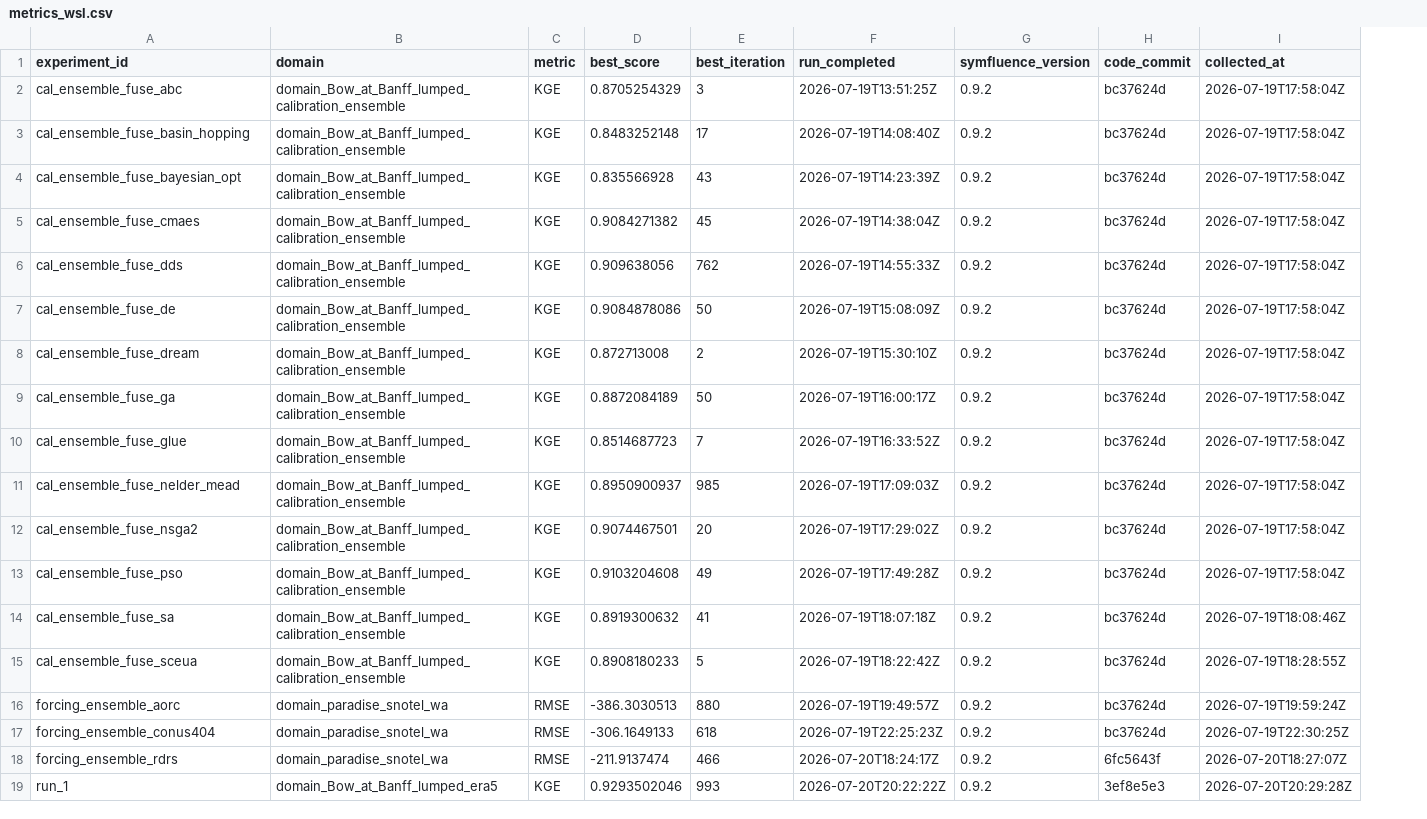
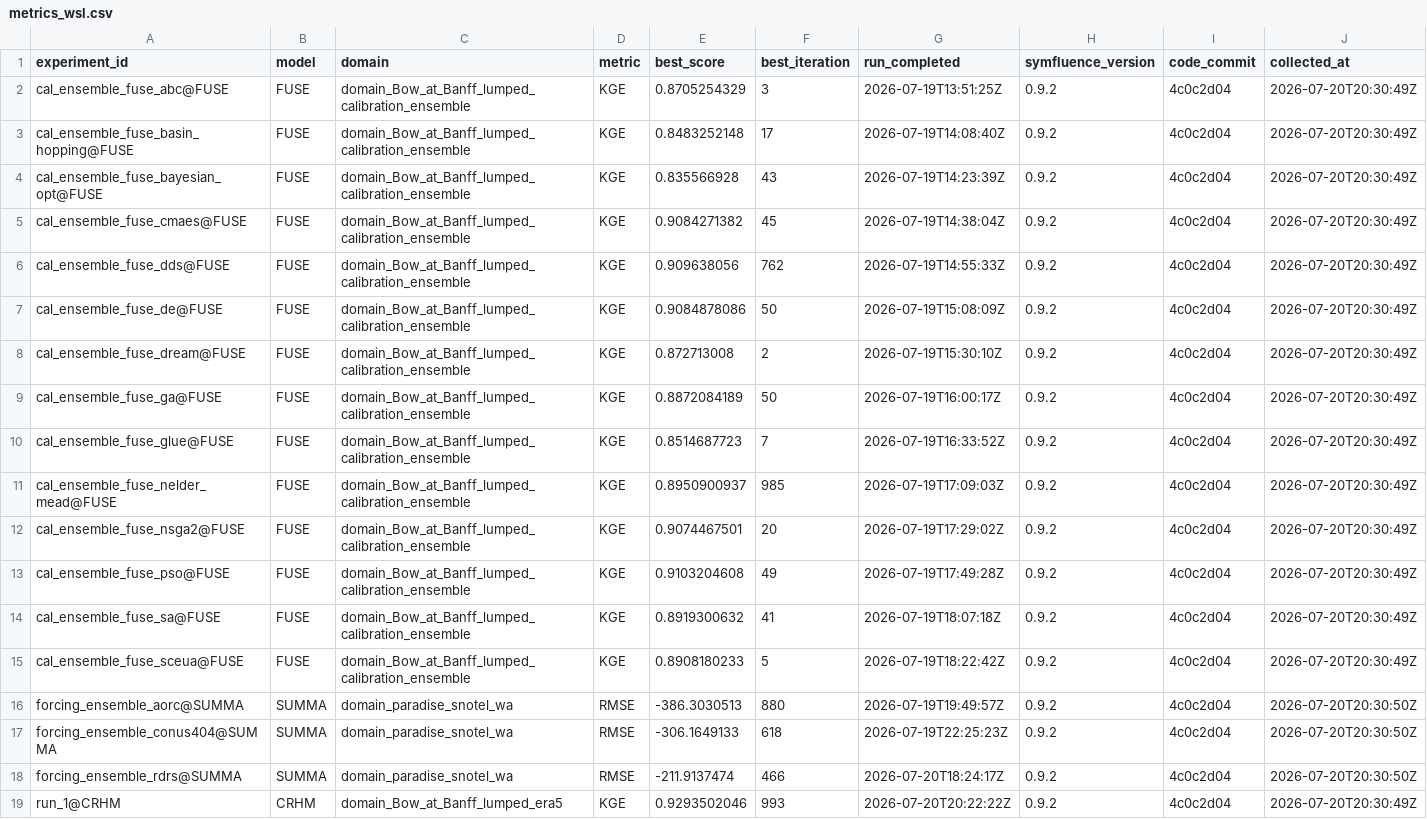
Before and after one commit to DarriEy/SYMFLUENCE, a CSV file: examples/paper_case_studies/repro_status/metrics_wsl.csv, drawn as a sheet; addresses are those after the commit; the diff names each change by its address in the sheet, - before the commit and + after, or states it on an @@ line.

```diff
--- a/examples/paper_case_studies/repro_status/metrics_wsl.csv
+++ b/examples/paper_case_studies/repro_status/metrics_wsl.csv
+column B (model), rows 2-19: FUSE | FUSE | FUSE | FUSE | FUSE | FUSE | FUSE | FUSE | FUSE | FUSE | FUSE | FUSE | FUSE | FUSE | SUMMA | SUMMA | SUMMA | CRHM
-A2 (experiment_id): cal_ensemble_fuse_abc
+A2 (experiment_id): cal_ensemble_fuse_abc@FUSE
-I2:I17 (code_commit): bc37624d
+I2:I17 (code_commit): 4c0c2d04
-J2:J13 (collected_at): 2026-07-19T17:58:04Z
+J2:J13 (collected_at): 2026-07-20T20:30:49Z
-A3 (experiment_id): cal_ensemble_fuse_basin_hopping
+A3 (experiment_id): cal_ensemble_fuse_basin_hopping@FUSE
-A4 (experiment_id): cal_ensemble_fuse_bayesian_opt
+A4 (experiment_id): cal_ensemble_fuse_bayesian_opt@FUSE
-A5 (experiment_id): cal_ensemble_fuse_cmaes
+A5 (experiment_id): cal_ensemble_fuse_cmaes@FUSE
-A6 (experiment_id): cal_ensemble_fuse_dds
+A6 (experiment_id): cal_ensemble_fuse_dds@FUSE
-A7 (experiment_id): cal_ensemble_fuse_de
+A7 (experiment_id): cal_ensemble_fuse_de@FUSE
-A8 (experiment_id): cal_ensemble_fuse_dream
+A8 (experiment_id): cal_ensemble_fuse_dream@FUSE
-A9 (experiment_id): cal_ensemble_fuse_ga
+A9 (experiment_id): cal_ensemble_fuse_ga@FUSE
-A10 (experiment_id): cal_ensemble_fuse_glue
+A10 (experiment_id): cal_ensemble_fuse_glue@FUSE
-A11 (experiment_id): cal_ensemble_fuse_nelder_mead
+A11 (experiment_id): cal_ensemble_fuse_nelder_mead@FUSE
-A12 (experiment_id): cal_ensemble_fuse_nsga2
+A12 (experiment_id): cal_ensemble_fuse_nsga2@FUSE
-A13 (experiment_id): cal_ensemble_fuse_pso
+A13 (experiment_id): cal_ensemble_fuse_pso@FUSE
-A14 (experiment_id): cal_ensemble_fuse_sa
+A14 (experiment_id): cal_ensemble_fuse_sa@FUSE
-J14 (collected_at): 2026-07-19T18:08:46Z
+J14 (collected_at): 2026-07-20T20:30:49Z
-A15 (experiment_id): cal_ensemble_fuse_sceua
+A15 (experiment_id): cal_ensemble_fuse_sceua@FUSE
-J15 (collected_at): 2026-07-19T18:28:55Z
+J15 (collected_at): 2026-07-20T20:30:49Z
-A16 (experiment_id): forcing_ensemble_aorc
+A16 (experiment_id): forcing_ensemble_aorc@SUMMA
-J16 (collected_at): 2026-07-19T19:59:24Z
+J16 (collected_at): 2026-07-20T20:30:50Z
-A17 (experiment_id): forcing_ensemble_conus404
+A17 (experiment_id): forcing_ensemble_conus404@SUMMA
-J17 (collected_at): 2026-07-19T22:30:25Z
+J17 (collected_at): 2026-07-20T20:30:50Z
-A18 (experiment_id): forcing_ensemble_rdrs
+A18 (experiment_id): forcing_ensemble_rdrs@SUMMA
-I18 (code_commit): 6fc5643f
+I18 (code_commit): 4c0c2d04
-J18 (collected_at): 2026-07-20T18:27:07Z
+J18 (collected_at): 2026-07-20T20:30:50Z
-A19 (experiment_id): run_1
+A19 (experiment_id): run_1@CRHM
-I19 (code_commit): 3ef8e5e3
+I19 (code_commit): 4c0c2d04
-J19 (collected_at): 2026-07-20T20:29:28Z
+J19 (collected_at): 2026-07-20T20:30:49Z
```
Also changed, not shown: examples/paper_case_studies/repro_status/comparison.csv, 2 other files.
